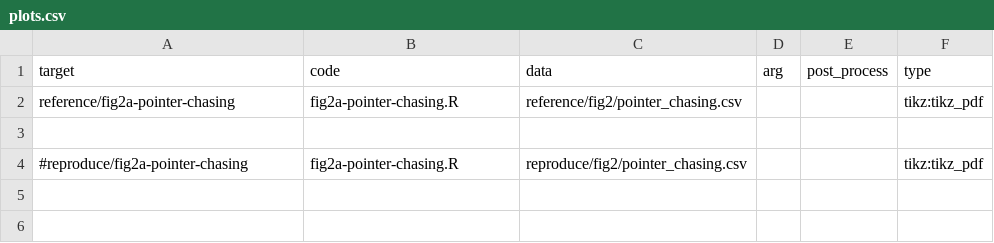
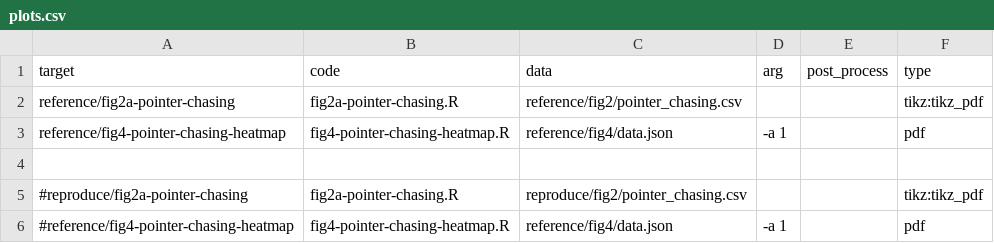
Before and after one commit to TheNetAdmin/NVLeak, a CSV file: report/figure/plots.csv, drawn as a sheet; the diff names each change by its address in the sheet, - before the commit and + after, or states it on an @@ line.

```diff
--- a/report/figure/plots.csv
+++ b/report/figure/plots.csv
+row 3: reference/fig4-pointer-chasing-heatmap | fig4-pointer-chasing-heatmap.R | reference/fig4/data.json | -a 1 |  | pdf
+row 6: #reference/fig4-pointer-chasing-heatmap | fig4-pointer-chasing-heatmap.R | reference/fig4/data.json | -a 1 |  | pdf
```
Also changed, not shown: 15 other files.
